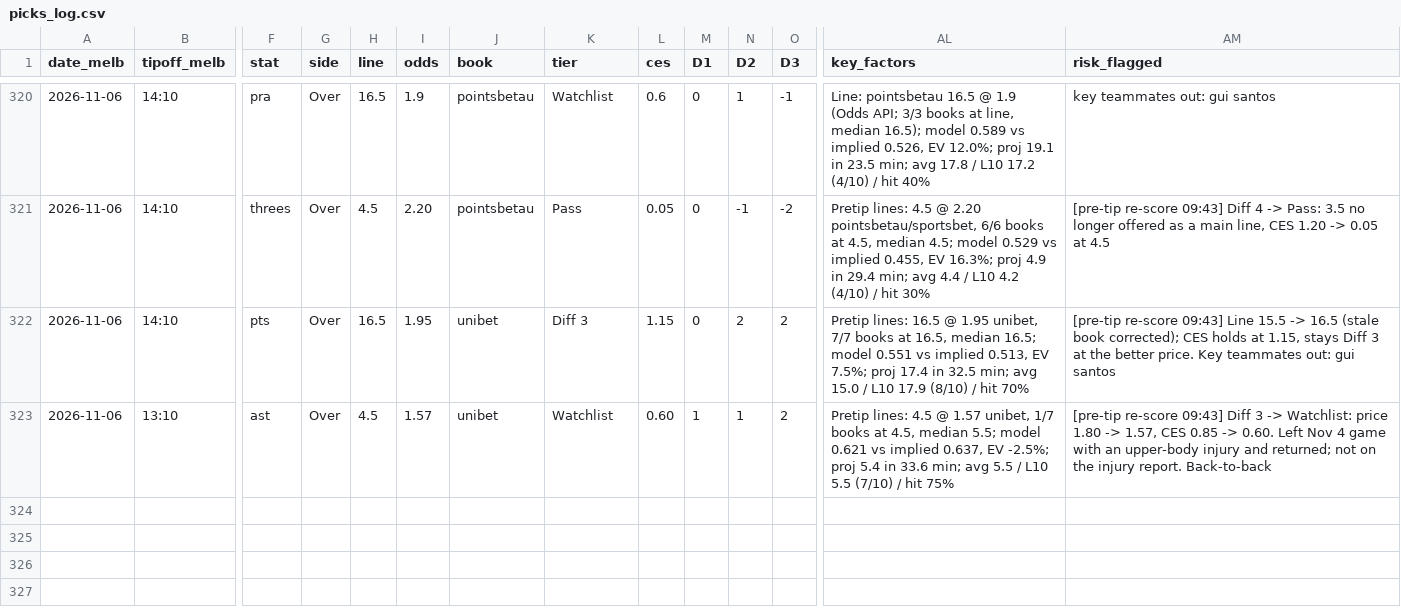
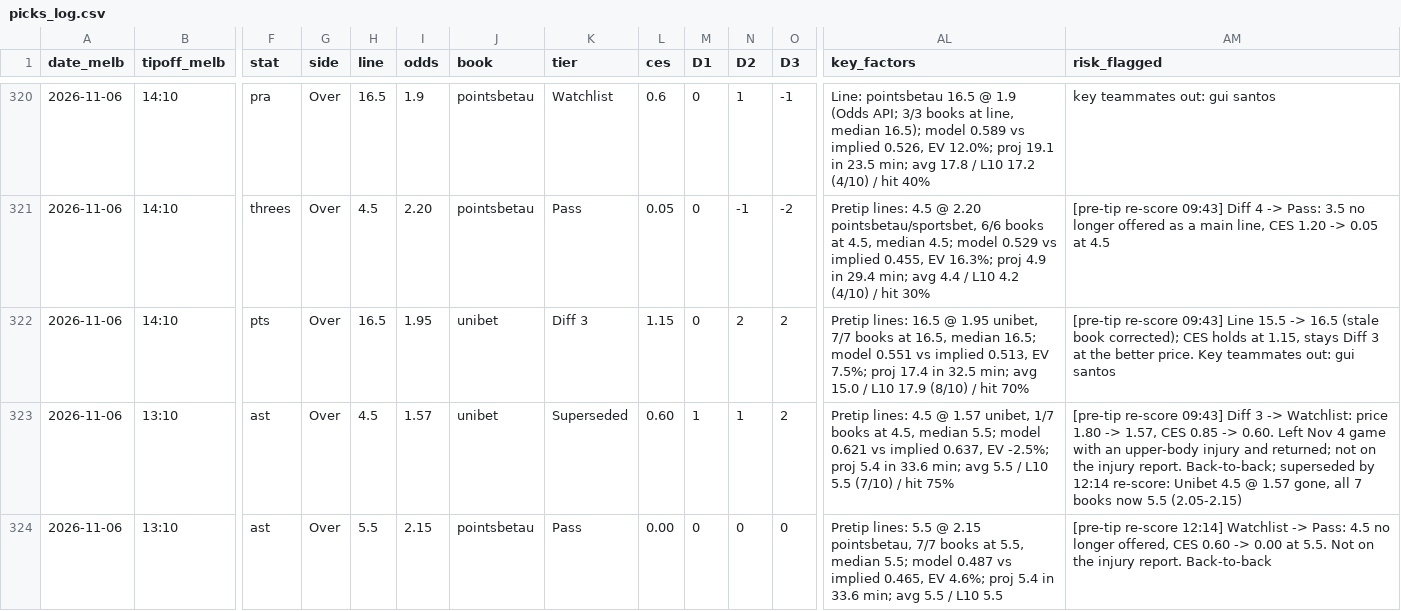
Before and after one commit to darcyedmiston/nba-odds, a CSV file: model/picks_log.csv, drawn as a sheet; only a part is shown, gaps mark what is left out; rows hold the shown columns only; the diff names each change by its address in the sheet, - before the commit and + after, or states it on an @@ line.

```diff
--- a/model/picks_log.csv
+++ b/model/picks_log.csv
-K323 (tier): Watchlist
+K323 (tier): Superseded
-AM323 (risk_flagged): …injury report. Back-to-back
+AM323 (risk_flagged): …injury report. Back-to-back; superseded by 12:14 re-score: Unibet 4.5 @ 1.57 gone, all 7 books now 5.5 (2.05-2.15)
+row 324: 2026-11-06 | 13:10 | ast | Over | 5.5 | 2.15 | pointsbetau | Pass | 0.00 | 0 | 0 | 0 | Pretip lines: 5.5 @ 2.15 pointsbetau, 7/7 books at 5.5, median 5.5; model 0.487 vs implied 0.465, EV 4.6%; proj 5.4 in 33.6 min; avg 5.5 / L10 5.5 | [pre-tip re-score 12:14] Watchlist -> Pass: 4.5 no longer offered, CES 0.60 -> 0.00 at 5.5. Not on the injury report. Back-to-back
```
